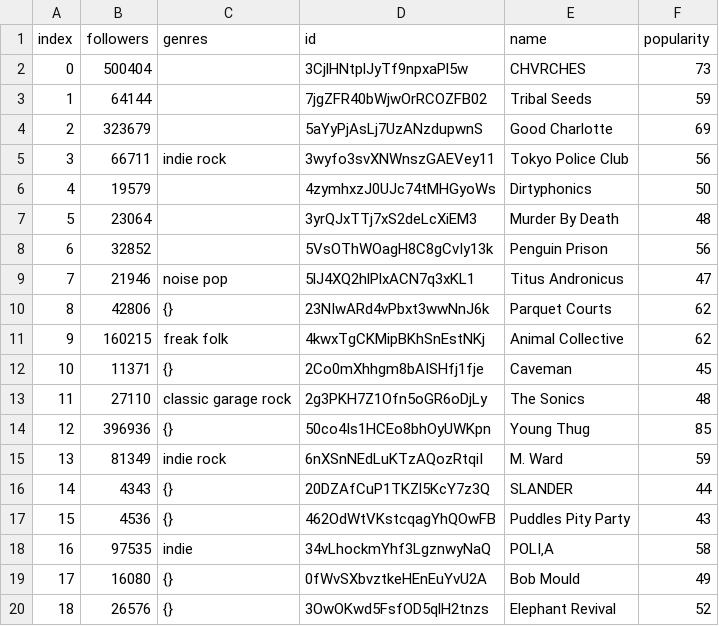
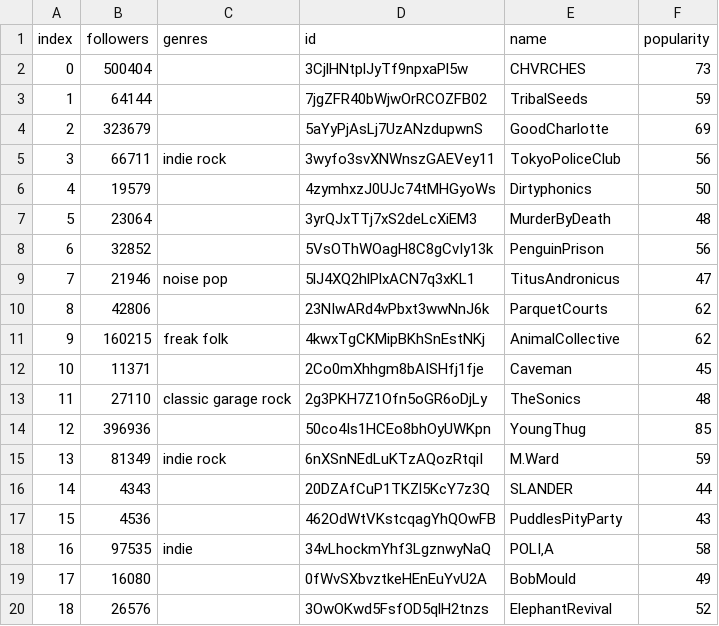
Before and after one commit to cavagrill/Cascade, a CSV file: artists.csv, drawn as a sheet; the diff names each change by its address in the sheet, - before the commit and + after, or states it on an @@ line.

```diff
--- a/artists.csv
+++ b/artists.csv
-E3 (name): Tribal Seeds
+E3 (name): TribalSeeds
-E4 (name): Good Charlotte
+E4 (name): GoodCharlotte
-E5 (name): Tokyo Police Club
+E5 (name): TokyoPoliceClub
-E7 (name): Murder By Death
+E7 (name): MurderByDeath
-E8 (name): Penguin Prison
+E8 (name): PenguinPrison
-E9 (name): Titus Andronicus
+E9 (name): TitusAndronicus
-C10 (genres): {}
+C10 (genres): (empty)
-E10 (name): Parquet Courts
+E10 (name): ParquetCourts
-E11 (name): Animal Collective
+E11 (name): AnimalCollective
-C12 (genres): {}
+C12 (genres): (empty)
-E13 (name): The Sonics
+E13 (name): TheSonics
-C14 (genres): {}
+C14 (genres): (empty)
-E14 (name): Young Thug
+E14 (name): YoungThug
-E15 (name): M. Ward
+E15 (name): M.Ward
-C16:C17 (genres): {}
+C16:C17 (genres): (empty)
-E17 (name): Puddles Pity Party
+E17 (name): PuddlesPityParty
-C19:C20 (genres): {}
+C19:C20 (genres): (empty)
-E19 (name): Bob Mould
+E19 (name): BobMould
-E20 (name): Elephant Revival
+E20 (name): ElephantRevival
```
Also changed, not shown: 1 other file.
